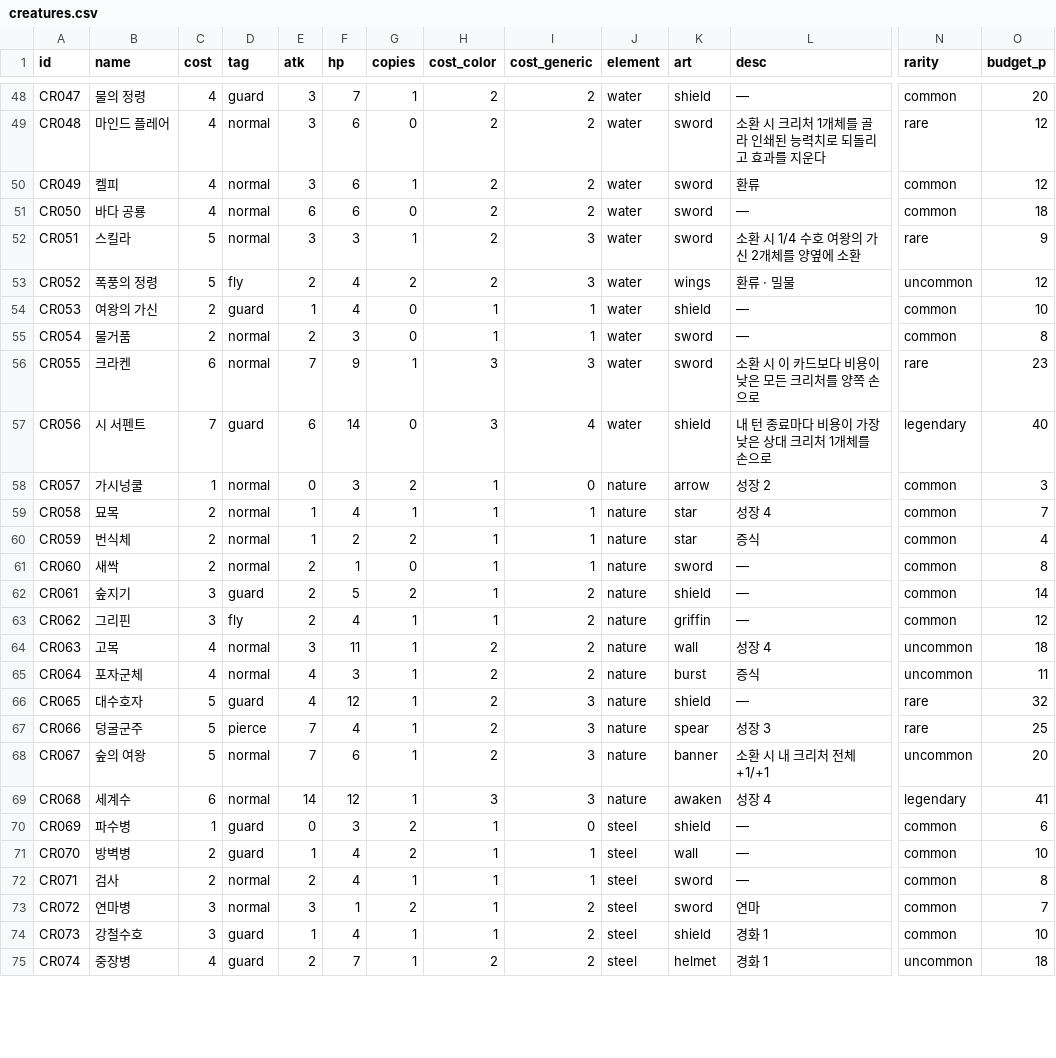
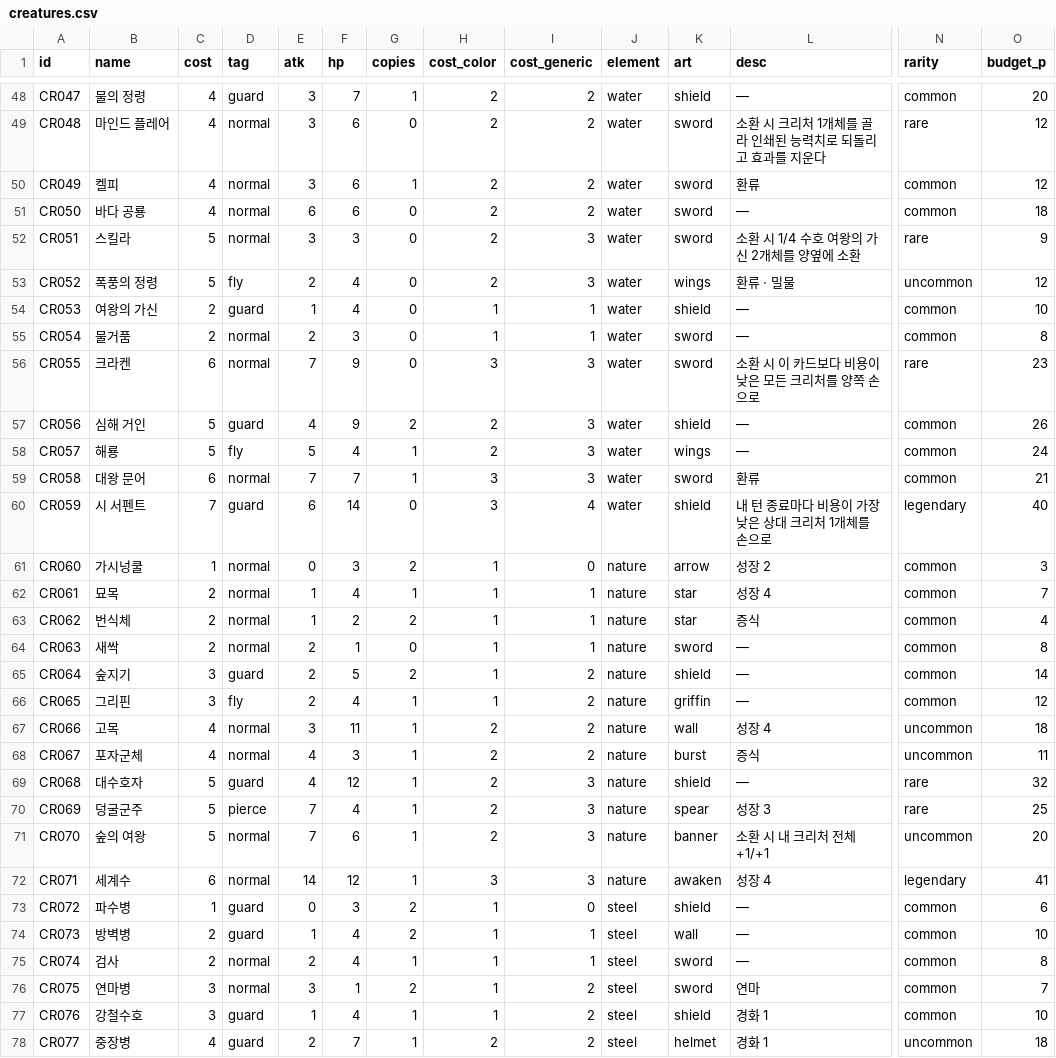
Before and after one commit to sepi-toolbox/ten, a CSV file: data/creatures.csv, drawn as a sheet; only a part is shown, gaps mark what is left out; addresses are those after the commit; rows hold the shown columns only; the diff covers the shown part only; the diff names each change by its address in the sheet, - before the commit and + after, or states it on an @@ line.

```diff
--- a/data/creatures.csv
+++ b/data/creatures.csv
-G52 (copies): 1
+G52 (copies): 0
-G53 (copies): 2
+G53 (copies): 0
-G56 (copies): 1
+G56 (copies): 0
+row 57: CR056 | 심해 거인 | 5 | guard | 4 | 9 | 2 | 2 | 3 | water | shield | — | common | 26
+row 58: CR057 | 해룡 | 5 | fly | 5 | 4 | 1 | 2 | 3 | water | wings | — | common | 24
+row 59: CR058 | 대왕 문어 | 6 | normal | 7 | 7 | 1 | 3 | 3 | water | sword | 환류 | common | 21
-A60 (id): CR056
+A60 (id): CR059
-A61 (id): CR057
+A61 (id): CR060
-A62 (id): CR058
+A62 (id): CR061
-A63 (id): CR059
+A63 (id): CR062
-A64 (id): CR060
+A64 (id): CR063
-A65 (id): CR061
+A65 (id): CR064
-A66 (id): CR062
+A66 (id): CR065
-A67 (id): CR063
+A67 (id): CR066
-A68 (id): CR064
+A68 (id): CR067
-A69 (id): CR065
+A69 (id): CR068
-A70 (id): CR066
+A70 (id): CR069
-A71 (id): CR067
+A71 (id): CR070
-A72 (id): CR068
+A72 (id): CR071
-A73 (id): CR069
+A73 (id): CR072
-A74 (id): CR070
+A74 (id): CR073
-A75 (id): CR071
+A75 (id): CR074
-A76 (id): CR072
+A76 (id): CR075
-A77 (id): CR073
+A77 (id): CR076
-A78 (id): CR074
+A78 (id): CR077
```
Also changed, not shown: 41 edited cells elsewhere in this file, data/sample_decks.csv, 16 other files.
